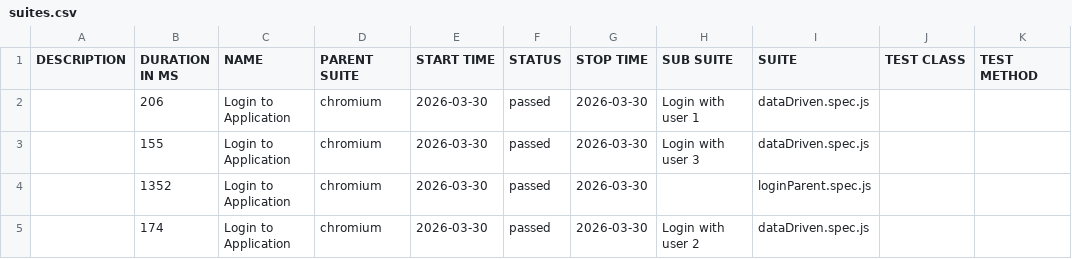
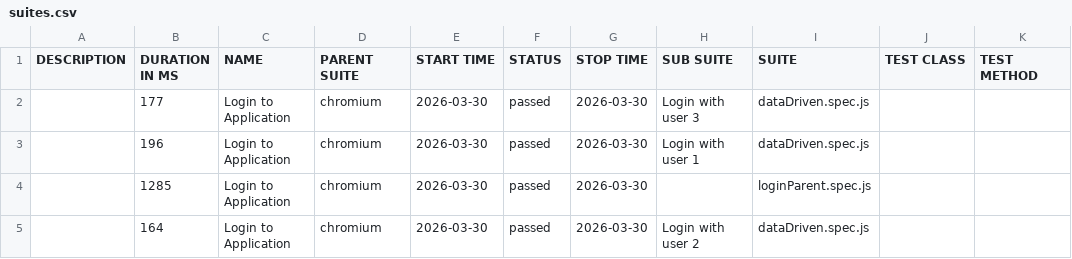
Before and after one commit to sakshanjsr/playwrightFramework_07, a CSV file: data/suites.csv, drawn as a sheet.

```diff
--- a/data/suites.csv
+++ b/data/suites.csv
@@ -1,5 +1,5 @@
 "DESCRIPTION","DURATION IN MS","NAME","PARENT SUITE","START TIME","STATUS","STOP TIME","SUB SUITE","SUITE","TEST CLASS","TEST METHOD"
-"","206","Login to Application","chromium","2026-03-30","passed","2026-03-30","Login with user 1","dataDriven.spec.js","",""
-"","155","Login to Application","chromium","2026-03-30","passed","2026-03-30","Login with user 3","dataDriven.spec.js","",""
-"","1352","Login to Application","chromium","2026-03-30","passed","2026-03-30","","loginParent.spec.js","",""
-"","174","Login to Application","chromium","2026-03-30","passed","2026-03-30","Login with user 2","dataDriven.spec.js","",""
+"","177","Login to Application","chromium","2026-03-30","passed","2026-03-30","Login with user 3","dataDriven.spec.js","",""
+"","196","Login to Application","chromium","2026-03-30","passed","2026-03-30","Login with user 1","dataDriven.spec.js","",""
+"","1285","Login to Application","chromium","2026-03-30","passed","2026-03-30","","loginParent.spec.js","",""
+"","164","Login to Application","chromium","2026-03-30","passed","2026-03-30","Login with user 2","dataDriven.spec.js","",""
```
Also changed, not shown: 45 other files.
